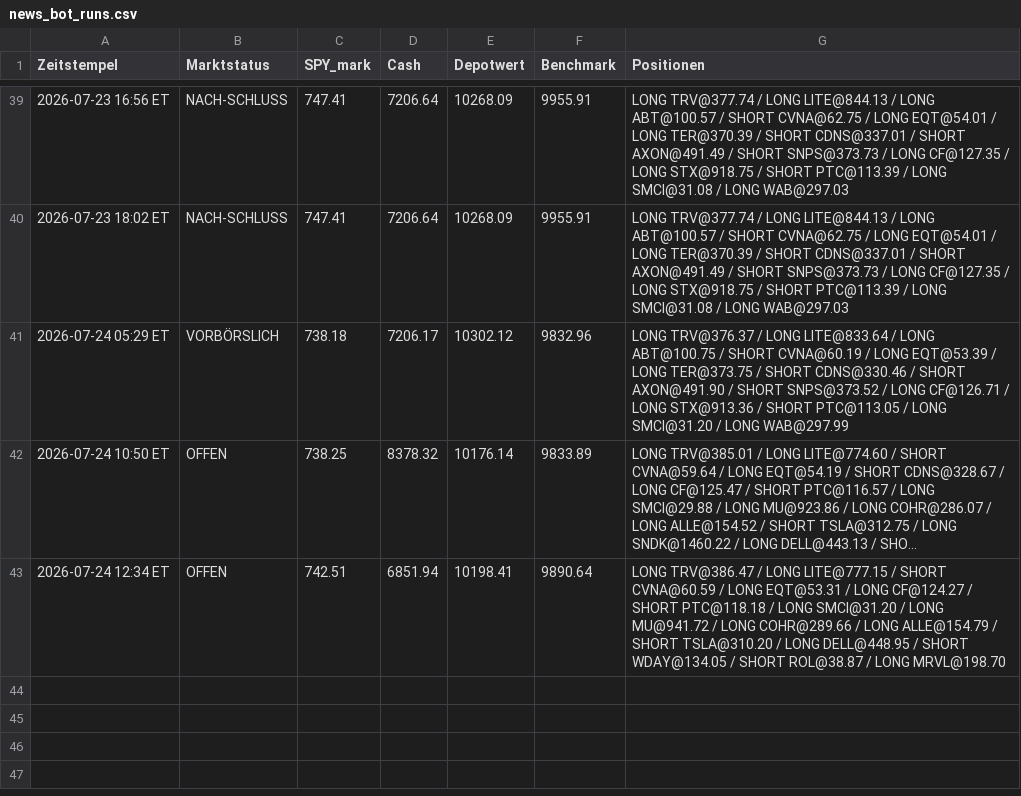
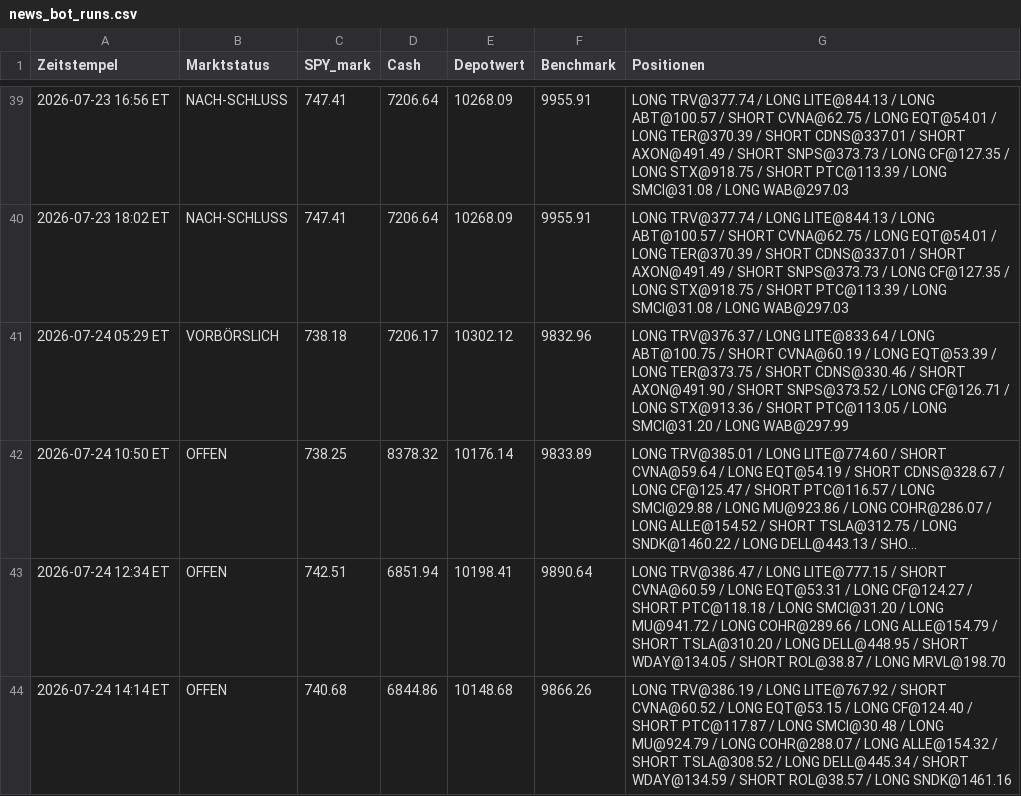
Before and after one commit to PatrickGerisch/NewsBot, a CSV file: news_bot_runs.csv, drawn as a sheet; only a part is shown, gaps mark what is left out; long unchanged cells end in ….

```diff
--- a/news_bot_runs.csv
+++ b/news_bot_runs.csv
@@ -43 +43,2 @@ Zeitstempel,Marktstatus,SPY_mark,Cash,Depotwert,Benchmark,Positionen
 2026-07-24 12:34 ET,OFFEN,742.51,6851.94,10198.41,9890.64,LONG TRV@386.47 / LONG LITE@777.15 / SHORT CVNA@60.59 / LONG EQT@53.31 / LONG CF@124.27 / SHORT PTC@118.18 / LONG SMCI@31.20 / LONG MU@941.72 / LONG COHR@289.66 / LONG ALLE@154.79 / SHORT TSLA@310.20 / LONG DELL@448.95 / SHORT WDAY@134.05 / SHORT ROL@38.87 / LONG MRVL@198.70
+2026-07-24 14:14 ET,OFFEN,740.68,6844.86,10148.68,9866.26,LONG TRV@386.19 / LONG LITE@767.92 / SHORT CVNA@60.52 / LONG EQT@53.15 / LONG CF@124.40 / SHORT PTC@117.87 / LONG SMCI@30.48 / LONG MU@924.79 / LONG COHR@288.07 / LONG ALLE@154.32 / SHORT TSLA@308.52 / LONG DELL@445.34 / SHORT WDAY@134.59 / SHORT ROL@38.57 / LONG SNDK@1461.16
```
Also changed, not shown: bot_history.csv, news_bot_alpaca_runs.csv, 14 other files.
